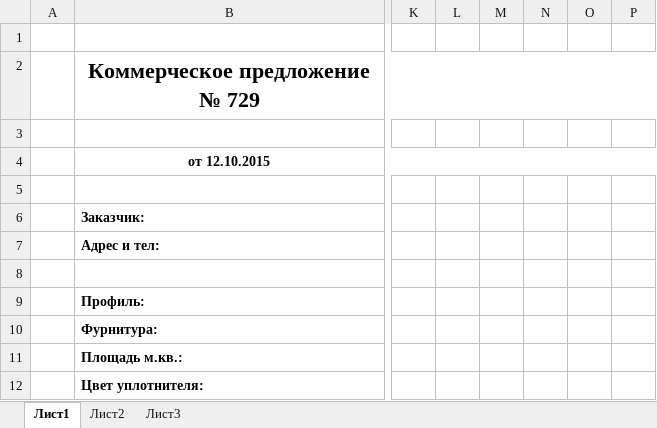
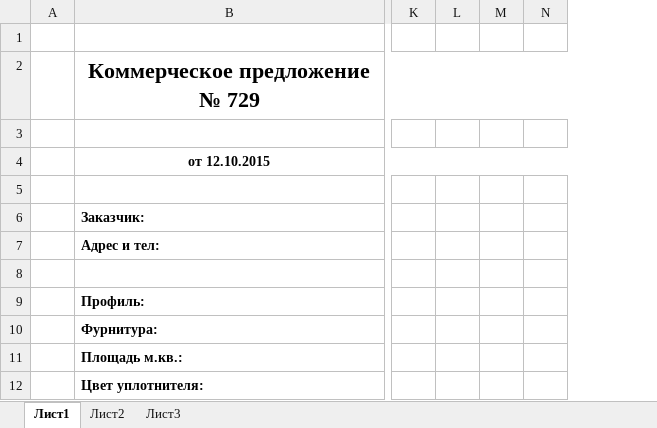
Before and after one commit to romankap/Excel-translation, an Excel workbook: Заказ 729.xlsx, sheet Лист1, drawn as a sheet; only a part is shown, gaps mark what is left out; values as stored, in another font and other column widths than the file's, no borders; charts and pictures not drawn; the diff names each change by its address in the sheet, - before the commit and + after, or states it on an @@ line.

Commit message:
Updated translation loop

```diff
--- a/Заказ 729.xlsx (sheet Лист1)
+++ b/Заказ 729.xlsx (sheet Лист1)
-column M, empty
-column N, empty
```
Also changed, not shown: 2 other files.
